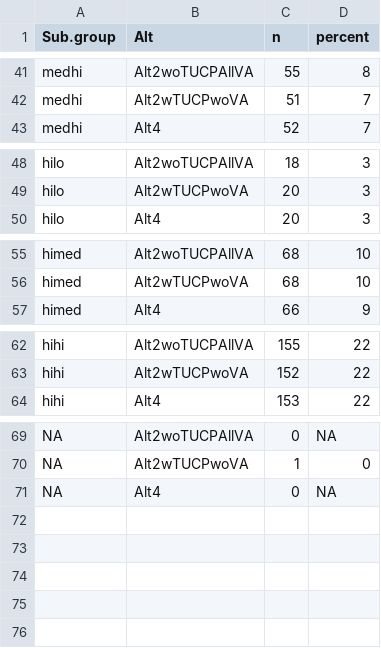
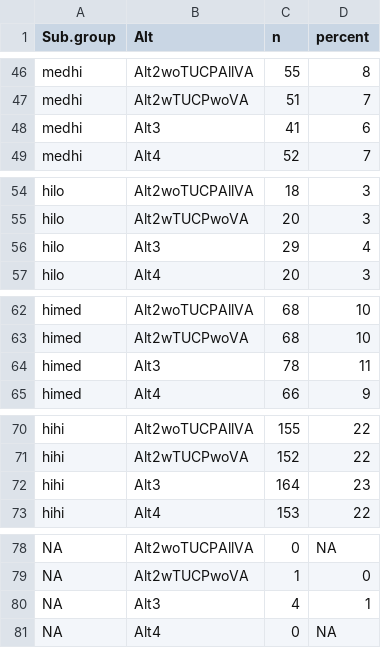
Before and after one commit to BDO-Science/contour-zone-of-influence, a CSV file: data_export/samplesizes_flow_alt.csv, drawn as a sheet; only a part is shown, gaps mark what is left out; the diff covers the shown part only; the diff names each change by its address in the sheet, - before the commit and + after, or states it on an @@ line.

```diff
--- a/data_export/samplesizes_flow_alt.csv
+++ b/data_export/samplesizes_flow_alt.csv
+row 48: medhi | Alt3 | 41 | 6
+row 56: hilo | Alt3 | 29 | 4
+row 64: himed | Alt3 | 78 | 11
+row 72: hihi | Alt3 | 164 | 23
+row 80: NA | Alt3 | 4 | 1
```
Also changed, not shown: 5 added rows elsewhere in this file, data_export/samplesizes_flow_OMR_alt.csv, data_export/tab2_samplesizes_inflowgroups_alts_dsm2.csv, 29 other files.
